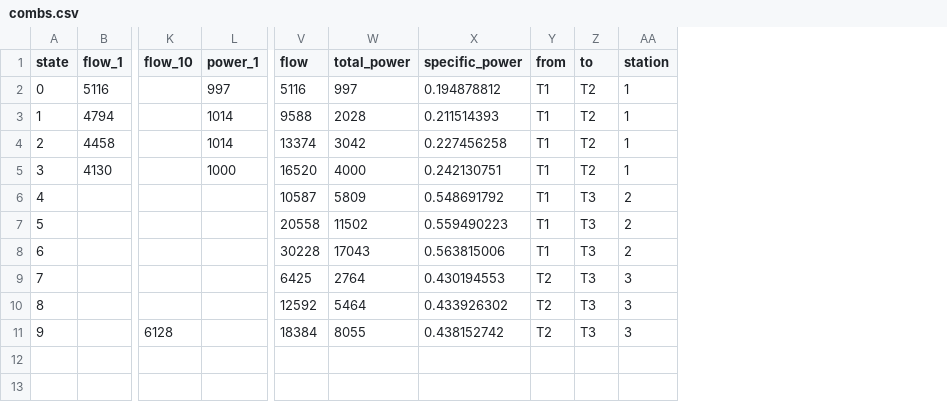
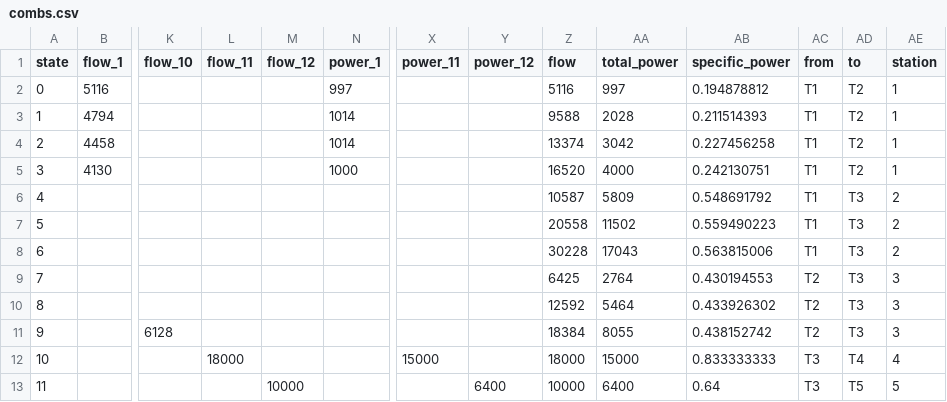
Before and after one commit to GalPerelman/power-water-aro, a CSV file: data/national_wds/combs.csv, drawn as a sheet; only a part is shown, gaps mark what is left out; rows hold the shown columns only; the diff names each change by its address in the sheet, - before the commit and + after, or states it on an @@ line.

```diff
--- a/data/national_wds/combs.csv
+++ b/data/national_wds/combs.csv
+column L (flow_11), empty
+column M (flow_12), empty
+column X (power_11), empty
+column Y (power_12), empty
+row 12: 10 |  |  | 18000 |  |  | 15000 |  | 18000 | 15000 | 0.833333333 | T3 | T4 | 4
+row 13: 11 |  |  |  | 10000 |  |  | 6400 | 10000 | 6400 | 0.64 | T3 | T5 | 5
```
Also changed, not shown: data/national_wds/demands.csv, data/national_wds/demands_std.csv, 3 other files.
